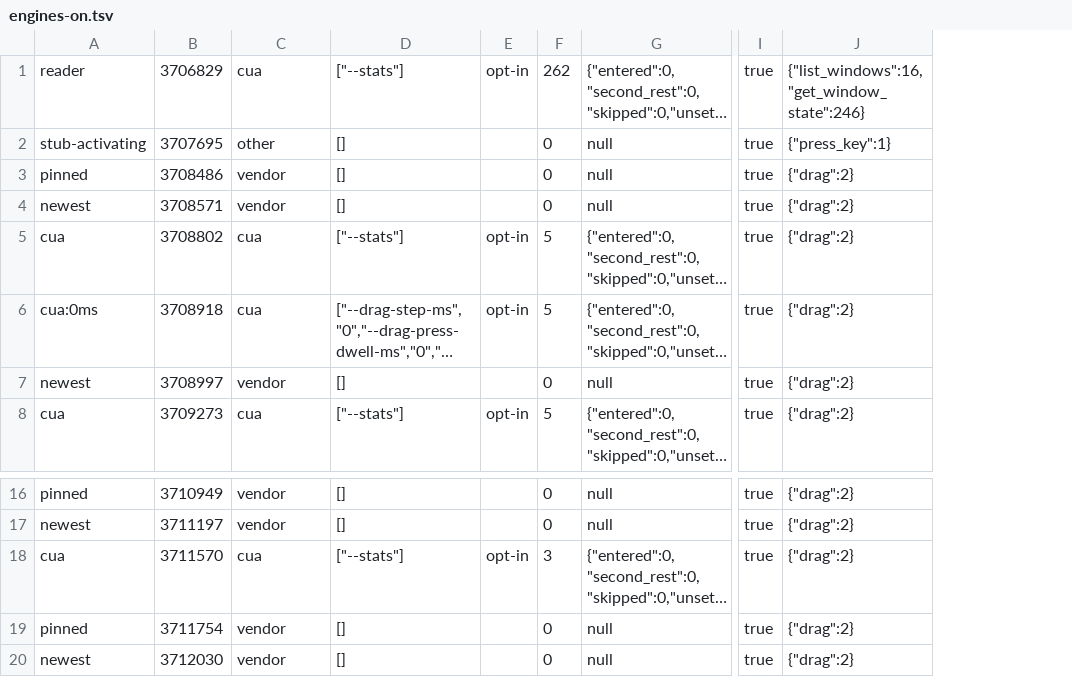
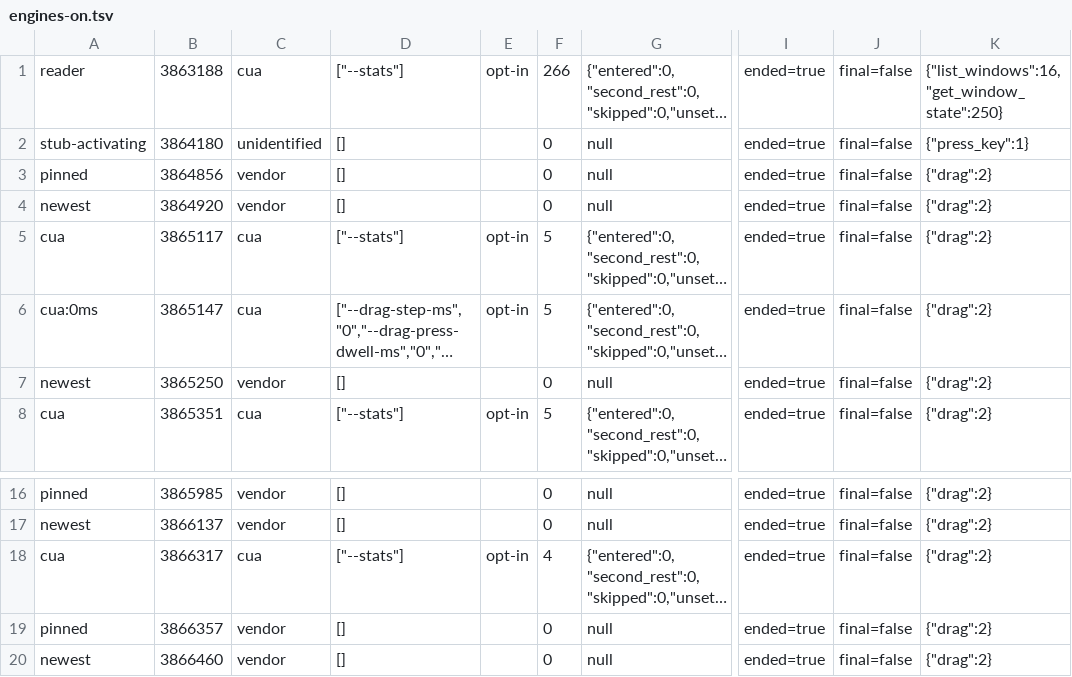
Before and after one commit to SSFSKIM/cua, a TSV file: docs/evidence/2026-10-28-own-linux-engine/m5/settle-stats/out/engines-on.tsv, drawn as a sheet; only a part is shown, gaps mark what is left out; long unchanged cells end in …; removed rows and columns are numbered as before the commit, all else as after; the diff names each change by its address in the sheet, - before the commit and + after, or states it on an @@ line.

```diff
--- a/docs/evidence/2026-10-28-own-linux-engine/m5/settle-stats/out/engines-on.tsv
+++ b/docs/evidence/2026-10-28-own-linux-engine/m5/settle-stats/out/engines-on.tsv
-column B, rows 1-8: 3706829 | 3707695 | 3708486 | 3708571 | 3708802 | 3708918 | 3708997 | 3709273; rows 16-20: 3710949 | 3711197 | 3711570 | 3711754 | 3712030
+column B, rows 1-8: 3863188 | 3864180 | 3864856 | 3864920 | 3865117 | 3865147 | 3865250 | 3865351; rows 16-20: 3865985 | 3866137 | 3866317 | 3866357 | 3866460
-column I, rows 1-8: all true; rows 16-20: all true
+column I, rows 1-8: all ended=true; rows 16-20: all ended=true
+column J, rows 1-8: all final=false; rows 16-20: all final=false
-F1: 262
+F1: 266
-K1: {"list_windows":16,"get_window_state":246}
+K1: {"list_windows":16,"get_window_state":250}
-C2: other
+C2: unidentified
-F18: 3
+F18: 4
```
Also changed, not shown: docs/evidence/2026-10-28-own-linux-engine/m5/settle-stats/out/engines-off.tsv, 19 other files.
